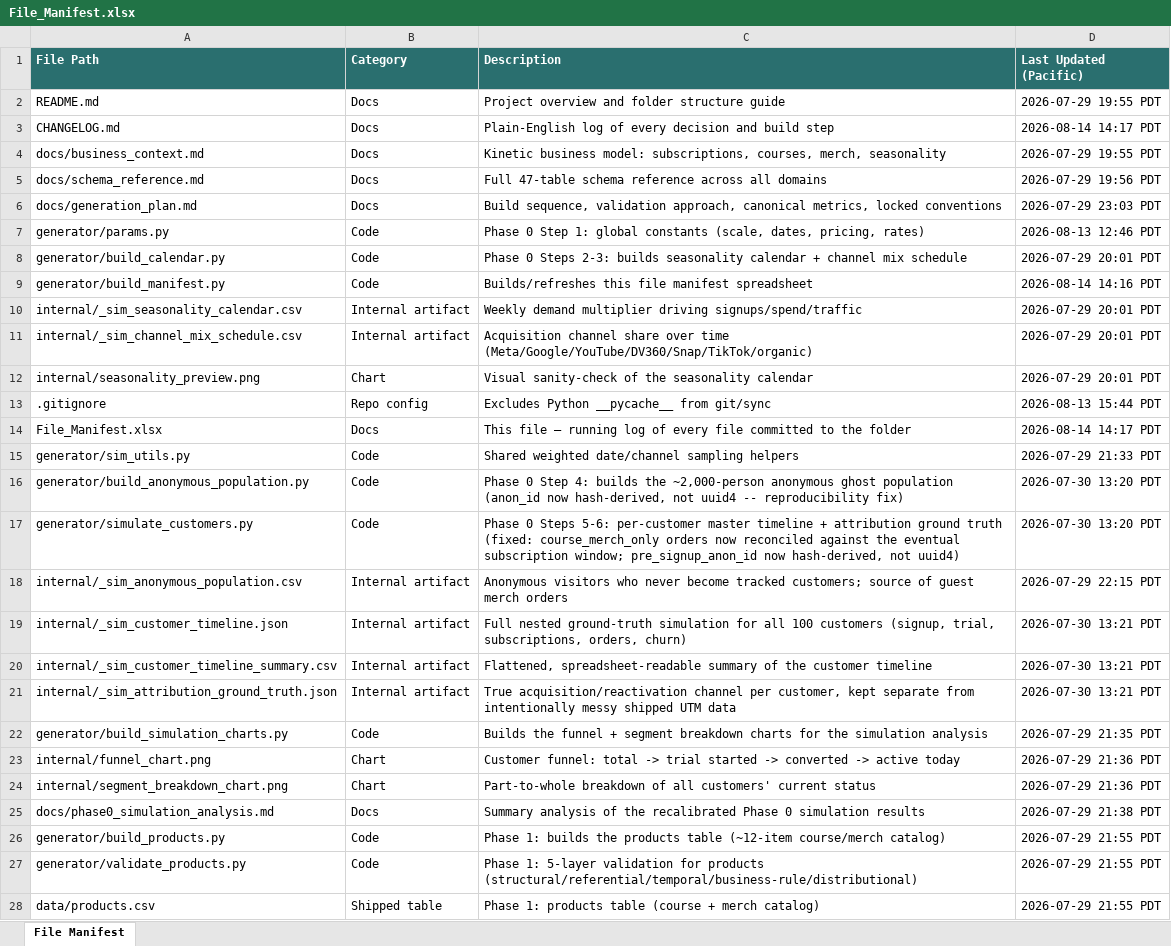
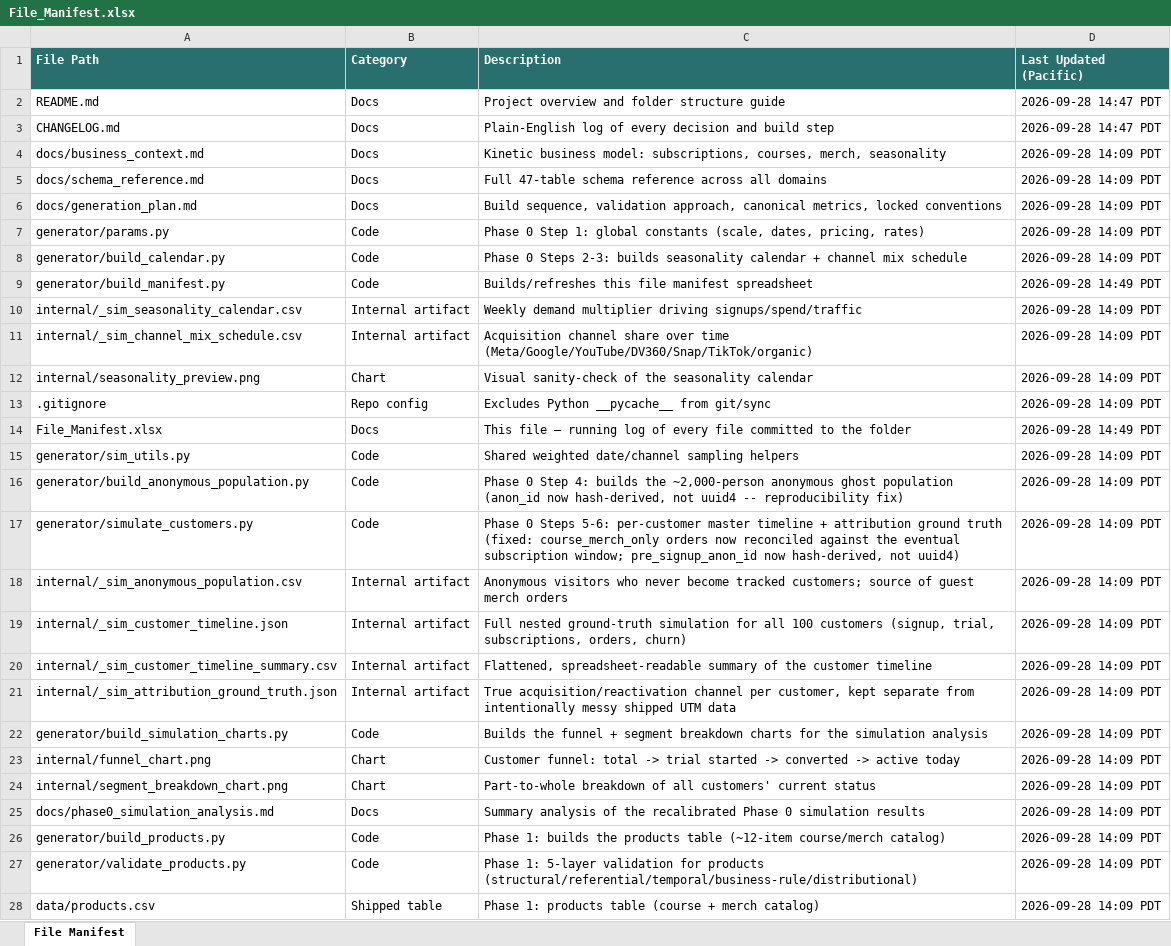
Before and after one commit to bencool85/kinetic-data-project, an Excel workbook: File_Manifest.xlsx, sheet File Manifest, drawn as a sheet; only a part is shown; values as stored, in another font and other column widths than the file's, no borders; the diff covers the shown part only; the diff names each change by its address in the sheet, - before the commit and + after, or states it on an @@ line.

```diff
--- a/File_Manifest.xlsx (sheet File Manifest)
+++ b/File_Manifest.xlsx (sheet File Manifest)
-D2 (Last Updated (Pacific)): 2026-07-29 19:55 PDT
+D2 (Last Updated (Pacific)): 2026-09-28 14:47 PDT
-D3 (Last Updated (Pacific)): 2026-08-14 14:17 PDT
+D3 (Last Updated (Pacific)): 2026-09-28 14:47 PDT
-D4 (Last Updated (Pacific)): 2026-07-29 19:55 PDT
+D4 (Last Updated (Pacific)): 2026-09-28 14:09 PDT
-D5 (Last Updated (Pacific)): 2026-07-29 19:56 PDT
+D5 (Last Updated (Pacific)): 2026-09-28 14:09 PDT
-D6 (Last Updated (Pacific)): 2026-07-29 23:03 PDT
+D6 (Last Updated (Pacific)): 2026-09-28 14:09 PDT
-D7 (Last Updated (Pacific)): 2026-08-13 12:46 PDT
+D7 (Last Updated (Pacific)): 2026-09-28 14:09 PDT
-D8 (Last Updated (Pacific)): 2026-07-29 20:01 PDT
+D8 (Last Updated (Pacific)): 2026-09-28 14:09 PDT
-D9 (Last Updated (Pacific)): 2026-08-14 14:16 PDT
+D9 (Last Updated (Pacific)): 2026-09-28 14:49 PDT
-D10:D12 (Last Updated (Pacific)): 2026-07-29 20:01 PDT
+D10:D12 (Last Updated (Pacific)): 2026-09-28 14:09 PDT
-D13 (Last Updated (Pacific)): 2026-08-13 15:44 PDT
+D13 (Last Updated (Pacific)): 2026-09-28 14:09 PDT
-D14 (Last Updated (Pacific)): 2026-08-14 14:17 PDT
+D14 (Last Updated (Pacific)): 2026-09-28 14:49 PDT
-D15 (Last Updated (Pacific)): 2026-07-29 21:33 PDT
+D15 (Last Updated (Pacific)): 2026-09-28 14:09 PDT
-D16:D17 (Last Updated (Pacific)): 2026-07-30 13:20 PDT
+D16:D17 (Last Updated (Pacific)): 2026-09-28 14:09 PDT
-D18 (Last Updated (Pacific)): 2026-07-29 22:15 PDT
+D18 (Last Updated (Pacific)): 2026-09-28 14:09 PDT
-D19:D21 (Last Updated (Pacific)): 2026-07-30 13:21 PDT
+D19:D21 (Last Updated (Pacific)): 2026-09-28 14:09 PDT
-D22 (Last Updated (Pacific)): 2026-07-29 21:35 PDT
+D22 (Last Updated (Pacific)): 2026-09-28 14:09 PDT
-D23:D24 (Last Updated (Pacific)): 2026-07-29 21:36 PDT
+D23:D24 (Last Updated (Pacific)): 2026-09-28 14:09 PDT
-D25 (Last Updated (Pacific)): 2026-07-29 21:38 PDT
+D25 (Last Updated (Pacific)): 2026-09-28 14:09 PDT
-D26:D28 (Last Updated (Pacific)): 2026-07-29 21:55 PDT
+D26:D28 (Last Updated (Pacific)): 2026-09-28 14:09 PDT
```
Also changed, not shown: 16 added rows and 147 edited cells elsewhere in this sheet, 18 other files.
